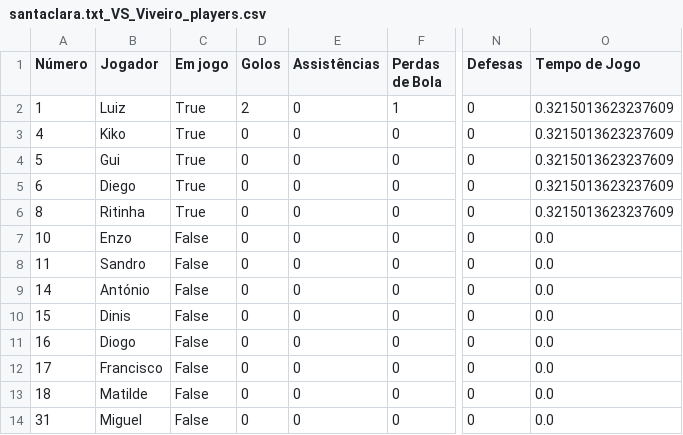
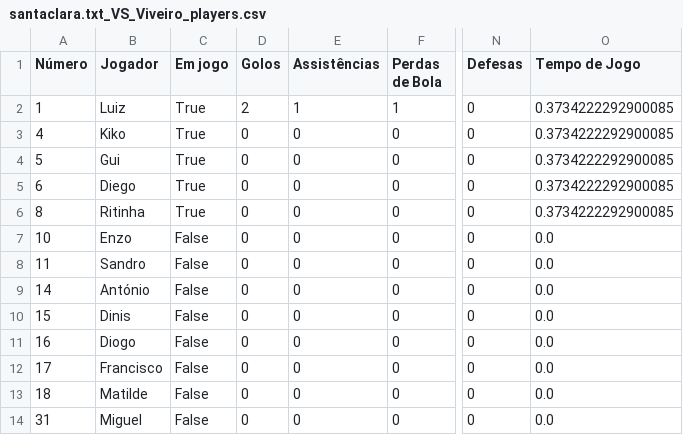
Before and after one commit to dianol3/stats, a CSV file: santaclara.txt/santaclara.txt_VS_Viveiro_players.csv, drawn as a sheet; only a part is shown, gaps mark what is left out; the diff names each change by its address in the sheet, - before the commit and + after, or states it on an @@ line.

Commit message:
Update players table santaclara.txt_VS_Viveiro

```diff
--- a/santaclara.txt/santaclara.txt_VS_Viveiro_players.csv
+++ b/santaclara.txt/santaclara.txt_VS_Viveiro_players.csv
-E2 (Assistências): 0
+E2 (Assistências): 1
-O2:O6 (Tempo de Jogo): 0.3215013623237609
+O2:O6 (Tempo de Jogo): 0.3734222292900085
```
